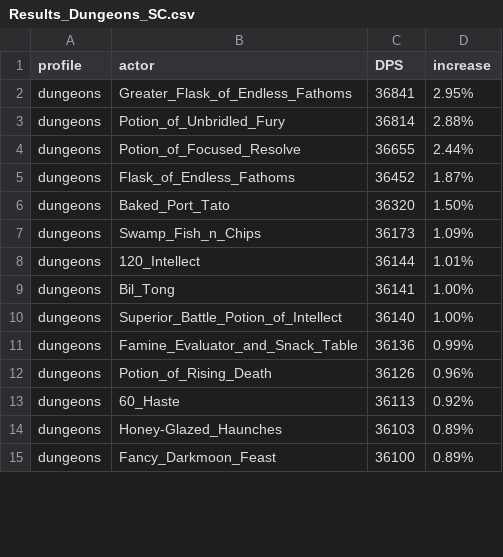
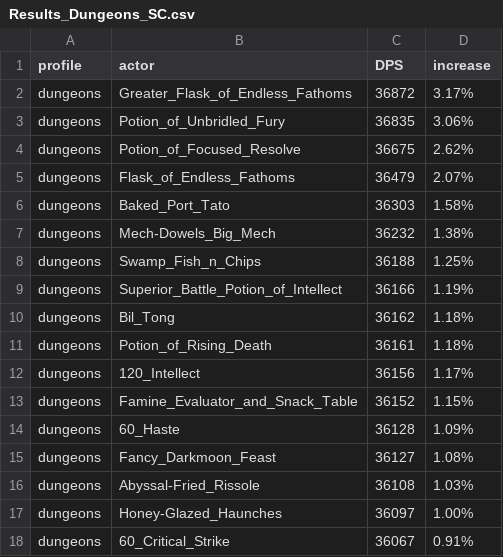
Before and after one commit to WarcraftPriests/bfa-shadow-priest, a CSV file: consumables/Results_Dungeons_SC.csv, drawn as a sheet; only a part is shown; the diff covers the shown part only.

```diff
--- a/consumables/Results_Dungeons_SC.csv
+++ b/consumables/Results_Dungeons_SC.csv
@@ -1,15 +1,18 @@
 profile,actor,DPS,increase,
-dungeons,Greater_Flask_of_Endless_Fathoms,36841,2.95%,
-dungeons,Potion_of_Unbridled_Fury,36814,2.88%,
-dungeons,Potion_of_Focused_Resolve,36655,2.44%,
-dungeons,Flask_of_Endless_Fathoms,36452,1.87%,
-dungeons,Baked_Port_Tato,36320,1.50%,
-dungeons,Swamp_Fish_n_Chips,36173,1.09%,
-dungeons,120_Intellect,36144,1.01%,
-dungeons,Bil_Tong,36141,1.00%,
-dungeons,Superior_Battle_Potion_of_Intellect,36140,1.00%,
-dungeons,Famine_Evaluator_and_Snack_Table,36136,0.99%,
-dungeons,Potion_of_Rising_Death,36126,0.96%,
-dungeons,60_Haste,36113,0.92%,
-dungeons,Honey-Glazed_Haunches,36103,0.89%,
-dungeons,Fancy_Darkmoon_Feast,36100,0.89%,
+dungeons,Greater_Flask_of_Endless_Fathoms,36872,3.17%,
+dungeons,Potion_of_Unbridled_Fury,36835,3.06%,
+dungeons,Potion_of_Focused_Resolve,36675,2.62%,
+dungeons,Flask_of_Endless_Fathoms,36479,2.07%,
+dungeons,Baked_Port_Tato,36303,1.58%,
+dungeons,Mech-Dowels_Big_Mech,36232,1.38%,
+dungeons,Swamp_Fish_n_Chips,36188,1.25%,
+dungeons,Superior_Battle_Potion_of_Intellect,36166,1.19%,
+dungeons,Bil_Tong,36162,1.18%,
+dungeons,Potion_of_Rising_Death,36161,1.18%,
+dungeons,120_Intellect,36156,1.17%,
+dungeons,Famine_Evaluator_and_Snack_Table,36152,1.15%,
+dungeons,60_Haste,36128,1.09%,
+dungeons,Fancy_Darkmoon_Feast,36127,1.08%,
+dungeons,Abyssal-Fried_Rissole,36108,1.03%,
+dungeons,Honey-Glazed_Haunches,36097,1.00%,
+dungeons,60_Critical_Strike,36067,0.91%,
```
Also changed, not shown: 4 added rows, 6 removed rows and 20 edited cells elsewhere in this file, consumables/Results_AS.csv, consumables/Results_Dungeons_AS.csv, 54 other files.
